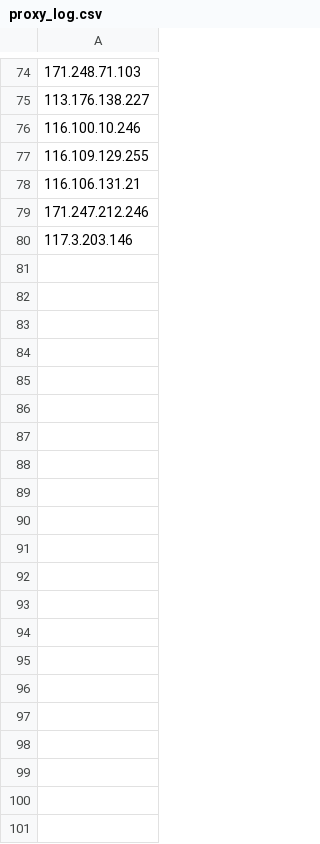
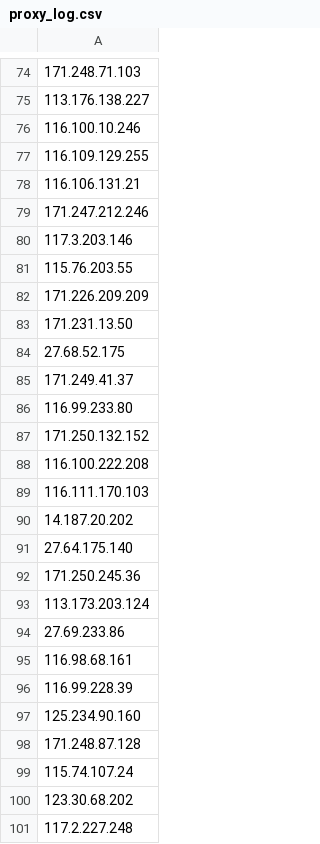
Before and after one commit to ntq-dongnv/bless, a CSV file: proxy_log.csv, drawn as a sheet; only a part is shown, gaps mark what is left out.

```diff
--- a/proxy_log.csv
+++ b/proxy_log.csv
@@ -80 +80,22 @@
 117.3.203.146
+115.76.203.55
+171.226.209.209
+171.231.13.50
+27.68.52.175
+171.249.41.37
+116.99.233.80
+171.250.132.152
+116.100.222.208
+116.111.170.103
+14.187.20.202
+27.64.175.140
+171.250.245.36
+113.173.203.124
+27.69.233.86
+116.98.68.161
+116.99.228.39
+125.234.90.160
+171.248.87.128
+115.74.107.24
+123.30.68.202
+117.2.227.248
```
Also changed, not shown: 8 other files.
